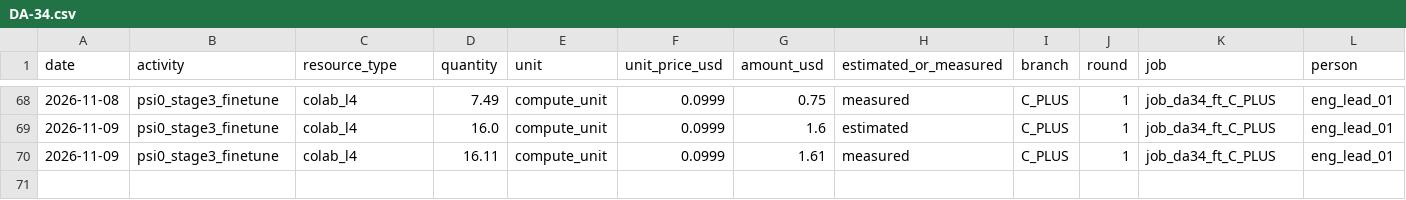
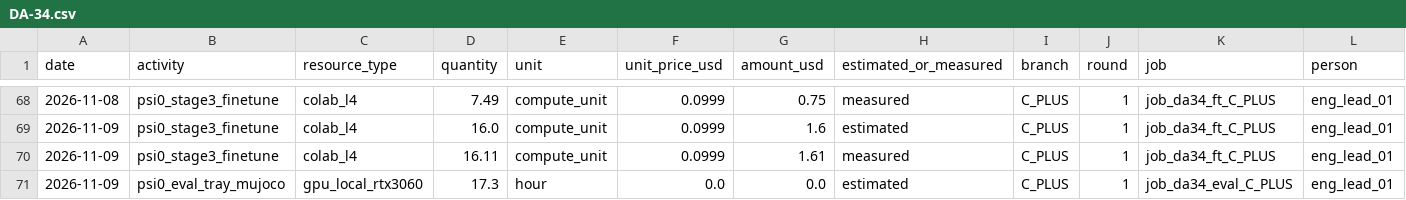
Before and after one commit to hiwe0305/denso-challenge, a CSV file: docs/g0/ledger/DA-34.csv, drawn as a sheet; only a part is shown, gaps mark what is left out; rows hold the shown columns only; the diff names each change by its address in the sheet, - before the commit and + after, or states it on an @@ line.

```diff
--- a/docs/g0/ledger/DA-34.csv
+++ b/docs/g0/ledger/DA-34.csv
+row 71: 2026-11-09 | psi0_eval_tray_mujoco | gpu_local_rtx3060 | 17.3 | hour | 0.0 | 0.0 | estimated | C_PLUS | 1 | job_da34_eval_C_PLUS | eng_lead_01
```
